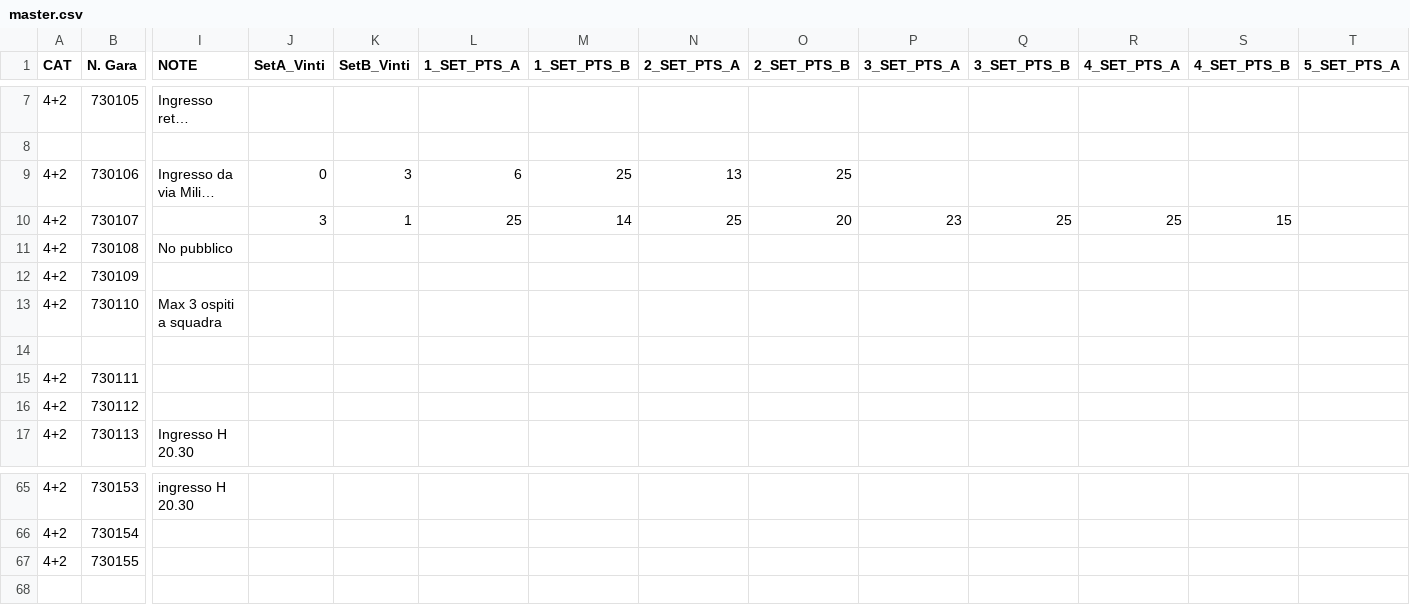
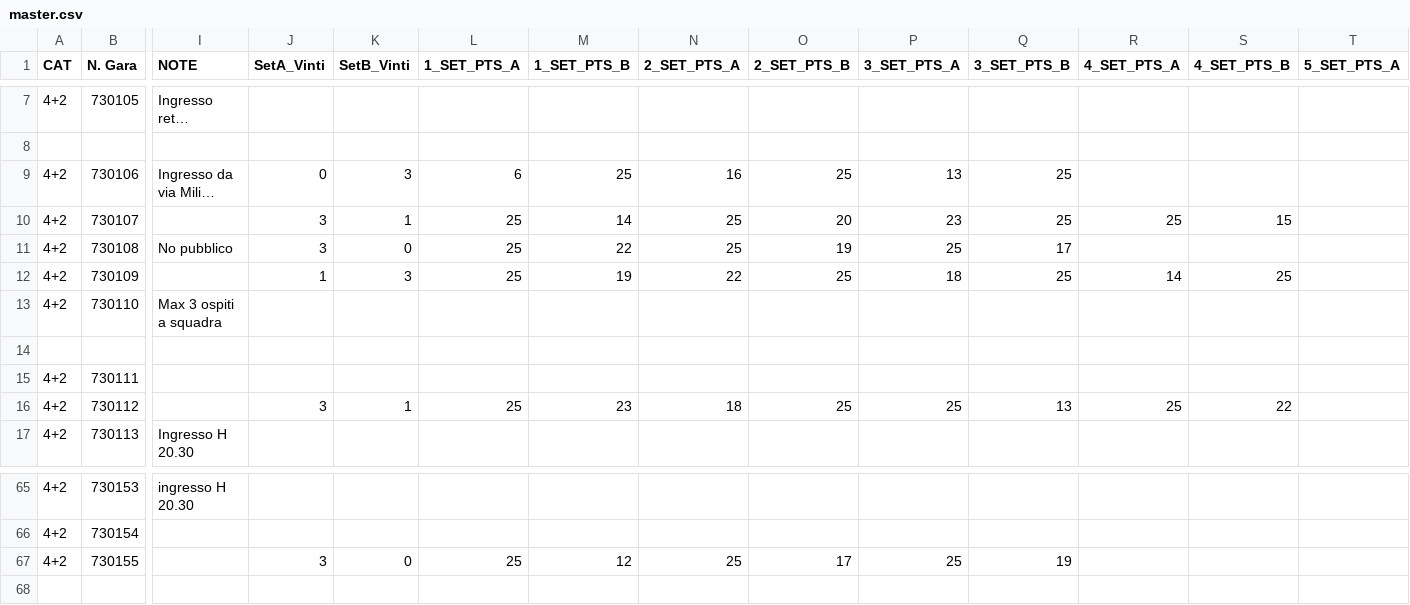
Before and after one commit to Ela17/WEBSITE_PSGvolley, a CSV file: content/campionati/master.csv, drawn as a sheet; only a part is shown, gaps mark what is left out; long unchanged cells end in …; the diff names each change by its address in the sheet, - before the commit and + after, or states it on an @@ line.

```diff
--- a/content/campionati/master.csv
+++ b/content/campionati/master.csv
-N9 (2_SET_PTS_A): 13
+N9 (2_SET_PTS_A): 16
-P9 (3_SET_PTS_A): (empty)
+P9 (3_SET_PTS_A): 13
-Q9 (3_SET_PTS_B): (empty)
+Q9 (3_SET_PTS_B): 25
-J11 (SetA_Vinti): (empty)
+J11 (SetA_Vinti): 3
-K11 (SetB_Vinti): (empty)
+K11 (SetB_Vinti): 0
-L11:L12 (1_SET_PTS_A): (empty)
+L11:L12 (1_SET_PTS_A): 25
-M11 (1_SET_PTS_B): (empty)
+M11 (1_SET_PTS_B): 22
-N11 (2_SET_PTS_A): (empty)
+N11 (2_SET_PTS_A): 25
-O11 (2_SET_PTS_B): (empty)
+O11 (2_SET_PTS_B): 19
-P11 (3_SET_PTS_A): (empty)
+P11 (3_SET_PTS_A): 25
-Q11 (3_SET_PTS_B): (empty)
+Q11 (3_SET_PTS_B): 17
-J12 (SetA_Vinti): (empty)
+J12 (SetA_Vinti): 1
-K12 (SetB_Vinti): (empty)
+K12 (SetB_Vinti): 3
-M12 (1_SET_PTS_B): (empty)
+M12 (1_SET_PTS_B): 19
-N12 (2_SET_PTS_A): (empty)
+N12 (2_SET_PTS_A): 22
-O12 (2_SET_PTS_B): (empty)
+O12 (2_SET_PTS_B): 25
-P12 (3_SET_PTS_A): (empty)
+P12 (3_SET_PTS_A): 18
-Q12 (3_SET_PTS_B): (empty)
+Q12 (3_SET_PTS_B): 25
-R12 (4_SET_PTS_A): (empty)
+R12 (4_SET_PTS_A): 14
-S12 (4_SET_PTS_B): (empty)
+S12 (4_SET_PTS_B): 25
-J16 (SetA_Vinti): (empty)
+J16 (SetA_Vinti): 3
-K16 (SetB_Vinti): (empty)
+K16 (SetB_Vinti): 1
-L16 (1_SET_PTS_A): (empty)
+L16 (1_SET_PTS_A): 25
-M16 (1_SET_PTS_B): (empty)
+M16 (1_SET_PTS_B): 23
-N16 (2_SET_PTS_A): (empty)
+N16 (2_SET_PTS_A): 18
-O16 (2_SET_PTS_B): (empty)
+O16 (2_SET_PTS_B): 25
-P16 (3_SET_PTS_A): (empty)
+P16 (3_SET_PTS_A): 25
-Q16 (3_SET_PTS_B): (empty)
+Q16 (3_SET_PTS_B): 13
-R16 (4_SET_PTS_A): (empty)
+R16 (4_SET_PTS_A): 25
-S16 (4_SET_PTS_B): (empty)
+S16 (4_SET_PTS_B): 22
-J67 (SetA_Vinti): (empty)
+J67 (SetA_Vinti): 3
-K67 (SetB_Vinti): (empty)
+K67 (SetB_Vinti): 0
-L67 (1_SET_PTS_A): (empty)
+L67 (1_SET_PTS_A): 25
-M67 (1_SET_PTS_B): (empty)
+M67 (1_SET_PTS_B): 12
-N67 (2_SET_PTS_A): (empty)
+N67 (2_SET_PTS_A): 25
-O67 (2_SET_PTS_B): (empty)
+O67 (2_SET_PTS_B): 17
-P67 (3_SET_PTS_A): (empty)
+P67 (3_SET_PTS_A): 25
-Q67 (3_SET_PTS_B): (empty)
+Q67 (3_SET_PTS_B): 19
```
Also changed, not shown: content/campionati/open.csv, 25 other files.
